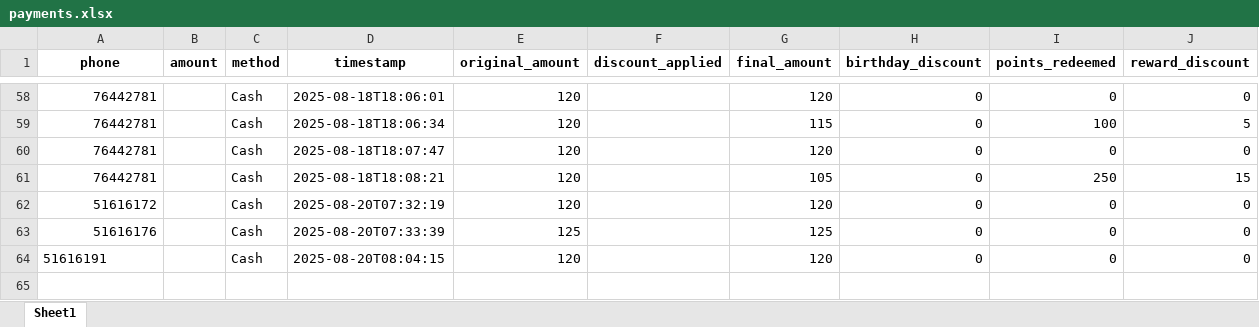
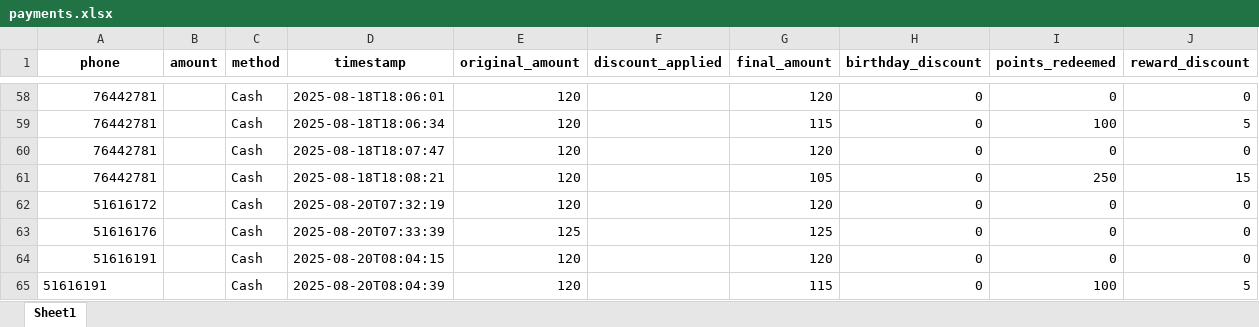
Before and after one commit to theamoubarakk/teetee, an Excel workbook: payments.xlsx, sheet Sheet1, drawn as a sheet; only a part is shown, gaps mark what is left out; values as stored, in another font and other column widths than the file's, no borders; the diff names each change by its address in the sheet, - before the commit and + after, or states it on an @@ line.

Commit message:
Add payment 51616191 (Cash) 2025-08-20T08:04:39

```diff
--- a/payments.xlsx (sheet Sheet1)
+++ b/payments.xlsx (sheet Sheet1)
-A64 alignment: left
+A64 alignment: right
+row 65: 51616191 |  | Cash | 2025-08-20T08:04:39 | 120 |  | 115 | 0 | 100 | 5
```
